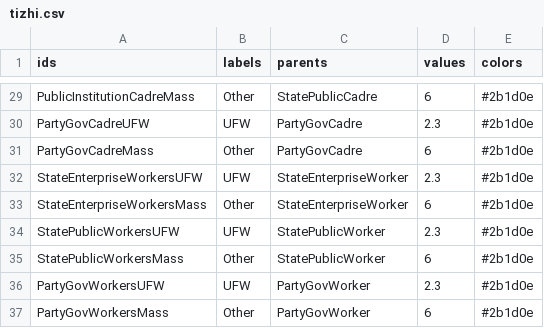
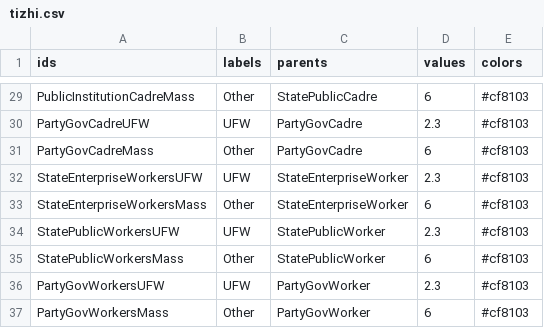
Before and after one commit to lepuck/tizhi-viz, a CSV file: tizhi.csv, drawn as a sheet; only a part is shown, gaps mark what is left out; the diff covers the shown part only; the diff names each change by its address in the sheet, - before the commit and + after, or states it on an @@ line.

Commit message:
changes to colors

```diff
--- a/tizhi.csv
+++ b/tizhi.csv
-E29:E37 (colors): #2b1d0e
+E29:E37 (colors): #cf8103
```
Also changed, not shown: 27 edited cells elsewhere in this file, 1 other file.
